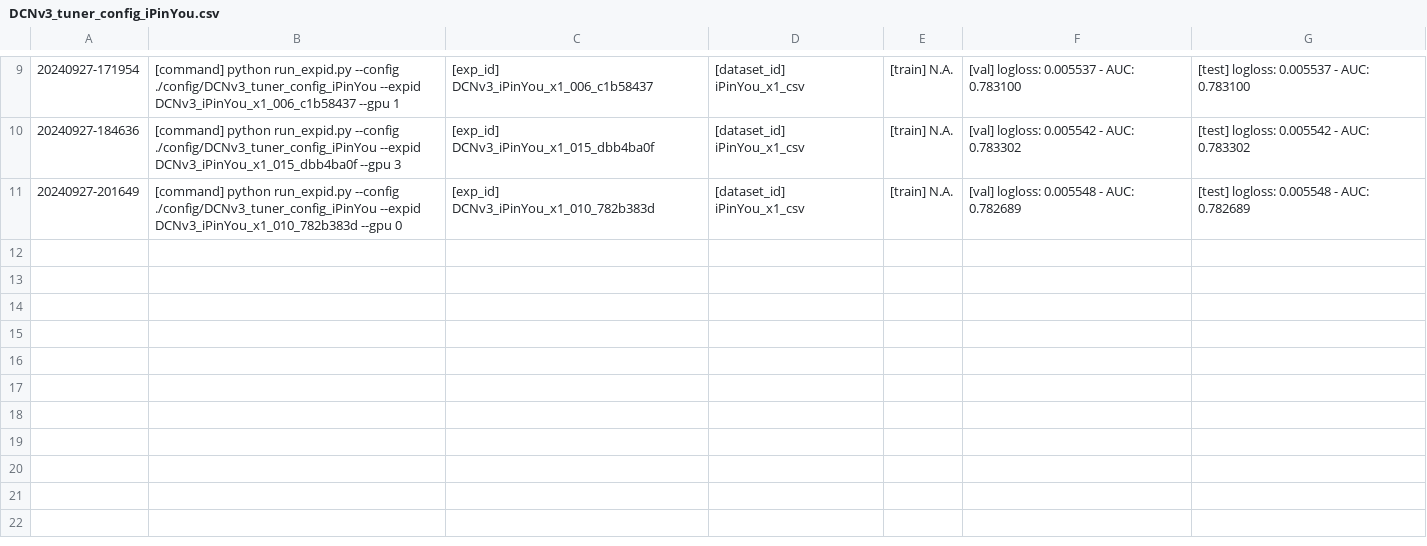
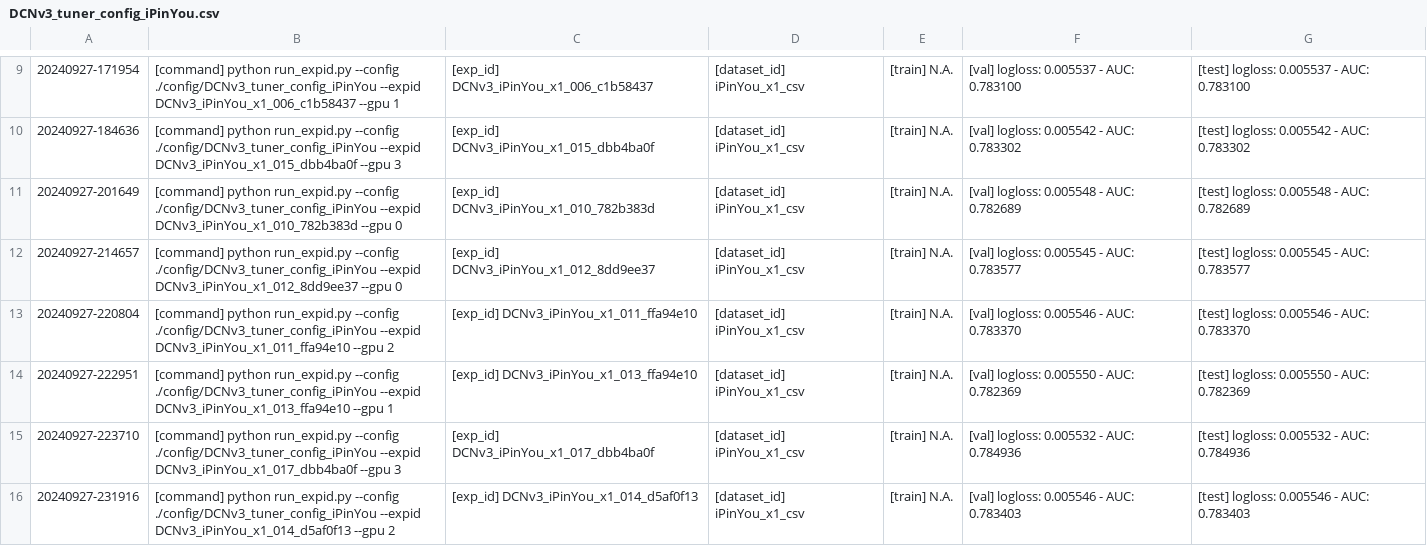
Before and after one commit to bw-99/scv, a CSV file: DCNv3_tuner_config_iPinYou.csv, drawn as a sheet; only a part is shown, gaps mark what is left out; the diff names each change by its address in the sheet, - before the commit and + after, or states it on an @@ line.

```diff
--- a/DCNv3_tuner_config_iPinYou.csv
+++ b/DCNv3_tuner_config_iPinYou.csv
+row 12: 20240927-214657 | [command] python run_expid.py --config ./config/DCNv3_tuner_config_iPinYou --expid DCNv3_iPinYou_x1_012_8dd9ee37 --gpu 0 | [exp_id] DCNv3_iPinYou_x1_012_8dd9ee37 | [dataset_id] iPinYou_x1_csv | [train] N.A. | [val] logloss: 0.005545 - AUC: 0.783577 | [test] logloss: 0.005545 - AUC: 0.783577
+row 13: 20240927-220804 | [command] python run_expid.py --config ./config/DCNv3_tuner_config_iPinYou --expid DCNv3_iPinYou_x1_011_ffa94e10 --gpu 2 | [exp_id] DCNv3_iPinYou_x1_011_ffa94e10 | [dataset_id] iPinYou_x1_csv | [train] N.A. | [val] logloss: 0.005546 - AUC: 0.783370 | [test] logloss: 0.005546 - AUC: 0.783370
+row 14: 20240927-222951 | [command] python run_expid.py --config ./config/DCNv3_tuner_config_iPinYou --expid DCNv3_iPinYou_x1_013_ffa94e10 --gpu 1 | [exp_id] DCNv3_iPinYou_x1_013_ffa94e10 | [dataset_id] iPinYou_x1_csv | [train] N.A. | [val] logloss: 0.005550 - AUC: 0.782369 | [test] logloss: 0.005550 - AUC: 0.782369
+row 15: 20240927-223710 | [command] python run_expid.py --config ./config/DCNv3_tuner_config_iPinYou --expid DCNv3_iPinYou_x1_017_dbb4ba0f --gpu 3 | [exp_id] DCNv3_iPinYou_x1_017_dbb4ba0f | [dataset_id] iPinYou_x1_csv | [train] N.A. | [val] logloss: 0.005532 - AUC: 0.784936 | [test] logloss: 0.005532 - AUC: 0.784936
+row 16: 20240927-231916 | [command] python run_expid.py --config ./config/DCNv3_tuner_config_iPinYou --expid DCNv3_iPinYou_x1_014_d5af0f13 --gpu 2 | [exp_id] DCNv3_iPinYou_x1_014_d5af0f13 | [dataset_id] iPinYou_x1_csv | [train] N.A. | [val] logloss: 0.005546 - AUC: 0.783403 | [test] logloss: 0.005546 - AUC: 0.783403
```
Also changed, not shown: 22 other files.
